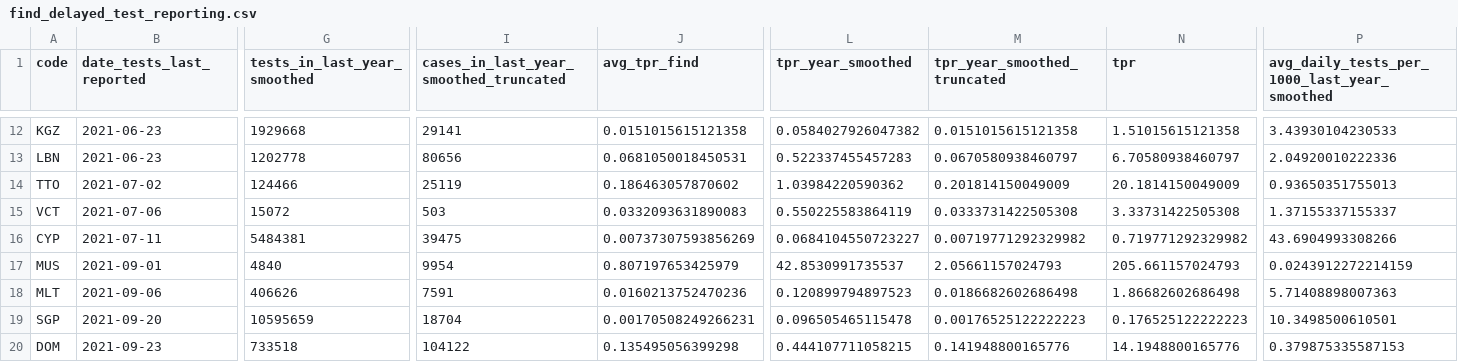
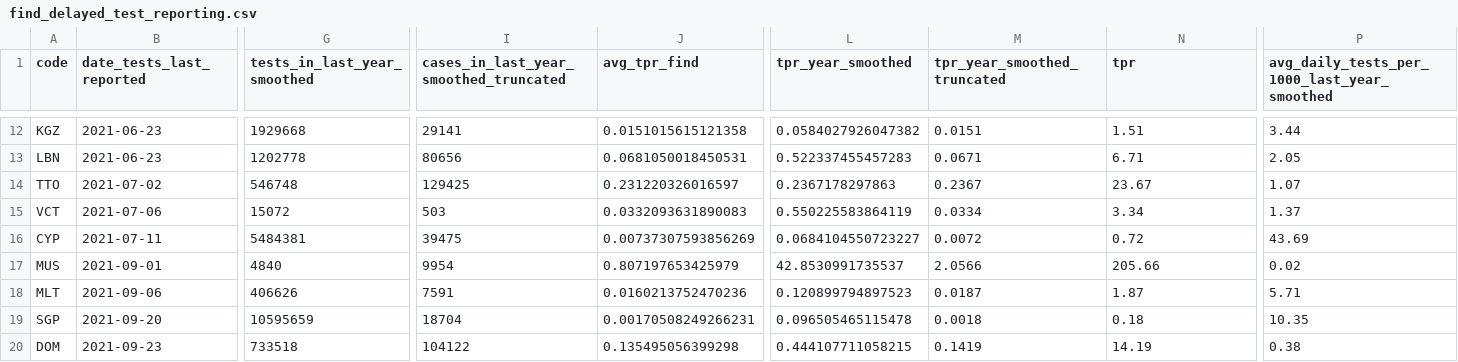
Before and after one commit to PandemicPreventionInstitute/NGS-Capacity-map, a CSV file: data/NGS_Data_Tables/April_2022/PPI/find_delayed_test_reporting.csv, drawn as a sheet; only a part is shown, gaps mark what is left out; the diff covers the shown part only; the diff names each change by its address in the sheet, - before the commit and + after, or states it on an @@ line.

```diff
--- a/data/NGS_Data_Tables/April_2022/PPI/find_delayed_test_reporting.csv
+++ b/data/NGS_Data_Tables/April_2022/PPI/find_delayed_test_reporting.csv
-M12 (tpr_year_smoothed_truncated): 0.0151015615121358
+M12 (tpr_year_smoothed_truncated): 0.0151
-N12 (tpr): 1.51015615121358
+N12 (tpr): 1.51
-P12: 3.43930104230533
+P12: 3.44
-M13 (tpr_year_smoothed_truncated): 0.0670580938460797
+M13 (tpr_year_smoothed_truncated): 0.0671
-N13 (tpr): 6.70580938460797
+N13 (tpr): 6.71
-P13: 2.04920010222336
+P13: 2.05
-G14 (tests_in_last_year_smoothed): 124466
+G14 (tests_in_last_year_smoothed): 546748
-I14: 25119
+I14: 129425
-J14 (avg_tpr_find): 0.186463057870602
+J14 (avg_tpr_find): 0.231220326016597
-L14 (tpr_year_smoothed): 1.03984220590362
+L14 (tpr_year_smoothed): 0.2367178297863
-M14 (tpr_year_smoothed_truncated): 0.201814150049009
+M14 (tpr_year_smoothed_truncated): 0.2367
-N14 (tpr): 20.1814150049009
+N14 (tpr): 23.67
-P14: 0.93650351755013
+P14: 1.07
-M15 (tpr_year_smoothed_truncated): 0.0333731422505308
+M15 (tpr_year_smoothed_truncated): 0.0334
-N15 (tpr): 3.33731422505308
+N15 (tpr): 3.34
-P15: 1.37155337155337
+P15: 1.37
-M16 (tpr_year_smoothed_truncated): 0.00719771292329982
+M16 (tpr_year_smoothed_truncated): 0.0072
-N16 (tpr): 0.719771292329982
+N16 (tpr): 0.72
-P16: 43.6904993308266
+P16: 43.69
-M17 (tpr_year_smoothed_truncated): 2.05661157024793
+M17 (tpr_year_smoothed_truncated): 2.0566
-N17 (tpr): 205.661157024793
+N17 (tpr): 205.66
-P17: 0.0243912272214159
+P17: 0.02
-M18 (tpr_year_smoothed_truncated): 0.0186682602686498
+M18 (tpr_year_smoothed_truncated): 0.0187
-N18 (tpr): 1.86682602686498
+N18 (tpr): 1.87
-P18: 5.71408898007363
+P18: 5.71
-M19 (tpr_year_smoothed_truncated): 0.00176525122222223
+M19 (tpr_year_smoothed_truncated): 0.0018
-N19 (tpr): 0.176525122222223
+N19 (tpr): 0.18
-P19: 10.3498500610501
+P19: 10.35
-M20 (tpr_year_smoothed_truncated): 0.141948800165776
+M20 (tpr_year_smoothed_truncated): 0.1419
-N20 (tpr): 14.1948800165776
+N20 (tpr): 14.19
-P20: 0.379875335587153
+P20: 0.38
```
Also changed, not shown: 33 edited cells elsewhere in this file, data/NGS_Data_Tables/April_2022/PPI/LMIC_breakdown.csv, data/NGS_Data_Tables/April_2022/PPI/find_TEST_countries.csv, 7 other files.
